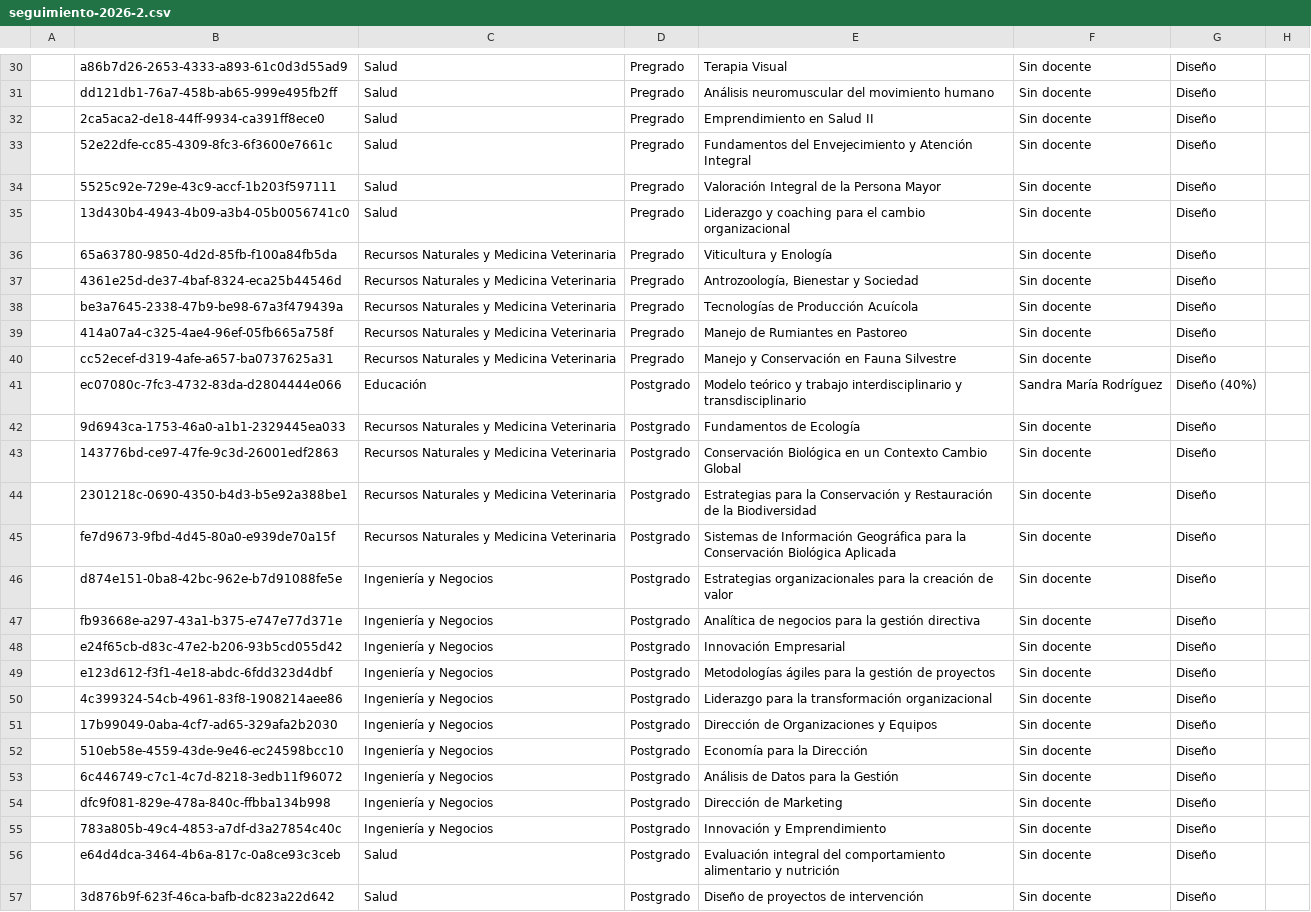
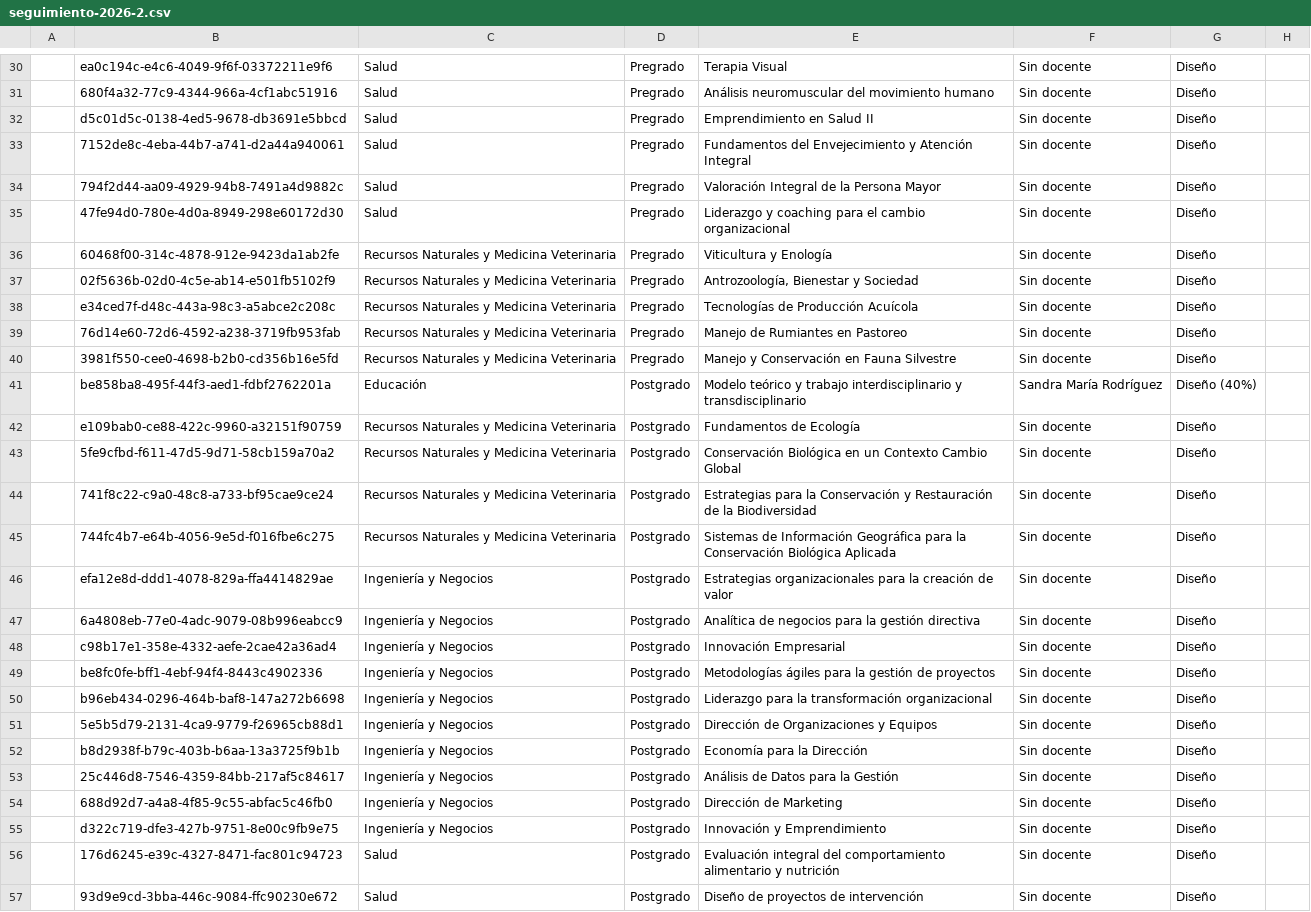
Before and after one commit to joseluissalazar81-spec/seguimiento-proyecto-2026-1, a CSV file: data/seguimiento-2026-2.csv, drawn as a sheet; only a part is shown, gaps mark what is left out; the diff covers the shown part only; the diff names each change by its address in the sheet, - before the commit and + after, or states it on an @@ line.

```diff
--- a/data/seguimiento-2026-2.csv
+++ b/data/seguimiento-2026-2.csv
-B30: a86b7d26-2653-4333-a893-61c0d3d55ad9
+B30: ea0c194c-e4c6-4049-9f6f-03372211e9f6
-B31: dd121db1-76a7-458b-ab65-999e495fb2ff
+B31: 680f4a32-77c9-4344-966a-4cf1abc51916
-B32: 2ca5aca2-de18-44ff-9934-ca391ff8ece0
+B32: d5c01d5c-0138-4ed5-9678-db3691e5bbcd
-B33: 52e22dfe-cc85-4309-8fc3-6f3600e7661c
+B33: 7152de8c-4eba-44b7-a741-d2a44a940061
-B34: 5525c92e-729e-43c9-accf-1b203f597111
+B34: 794f2d44-aa09-4929-94b8-7491a4d9882c
-B35: 13d430b4-4943-4b09-a3b4-05b0056741c0
+B35: 47fe94d0-780e-4d0a-8949-298e60172d30
-B36: 65a63780-9850-4d2d-85fb-f100a84fb5da
+B36: 60468f00-314c-4878-912e-9423da1ab2fe
-B37: 4361e25d-de37-4baf-8324-eca25b44546d
+B37: 02f5636b-02d0-4c5e-ab14-e501fb5102f9
-B38: be3a7645-2338-47b9-be98-67a3f479439a
+B38: e34ced7f-d48c-443a-98c3-a5abce2c208c
-B39: 414a07a4-c325-4ae4-96ef-05fb665a758f
+B39: 76d14e60-72d6-4592-a238-3719fb953fab
-B40: cc52ecef-d319-4afe-a657-ba0737625a31
+B40: 3981f550-cee0-4698-b2b0-cd356b16e5fd
-B41: ec07080c-7fc3-4732-83da-d2804444e066
+B41: be858ba8-495f-44f3-aed1-fdbf2762201a
-B42: 9d6943ca-1753-46a0-a1b1-2329445ea033
+B42: e109bab0-ce88-422c-9960-a32151f90759
-B43: 143776bd-ce97-47fe-9c3d-26001edf2863
+B43: 5fe9cfbd-f611-47d5-9d71-58cb159a70a2
-B44: 2301218c-0690-4350-b4d3-b5e92a388be1
+B44: 741f8c22-c9a0-48c8-a733-bf95cae9ce24
-B45: fe7d9673-9fbd-4d45-80a0-e939de70a15f
+B45: 744fc4b7-e64b-4056-9e5d-f016fbe6c275
-B46: d874e151-0ba8-42bc-962e-b7d91088fe5e
+B46: efa12e8d-ddd1-4078-829a-ffa4414829ae
-B47: fb93668e-a297-43a1-b375-e747e77d371e
+B47: 6a4808eb-77e0-4adc-9079-08b996eabcc9
-B48: e24f65cb-d83c-47e2-b206-93b5cd055d42
+B48: c98b17e1-358e-4332-aefe-2cae42a36ad4
-B49: e123d612-f3f1-4e18-abdc-6fdd323d4dbf
+B49: be8fc0fe-bff1-4ebf-94f4-8443c4902336
-B50: 4c399324-54cb-4961-83f8-1908214aee86
+B50: b96eb434-0296-464b-baf8-147a272b6698
-B51: 17b99049-0aba-4cf7-ad65-329afa2b2030
+B51: 5e5b5d79-2131-4ca9-9779-f26965cb88d1
-B52: 510eb58e-4559-43de-9e46-ec24598bcc10
+B52: b8d2938f-b79c-403b-b6aa-13a3725f9b1b
-B53: 6c446749-c7c1-4c7d-8218-3edb11f96072
+B53: 25c446d8-7546-4359-84bb-217af5c84617
-B54: dfc9f081-829e-478a-840c-ffbba134b998
+B54: 688d92d7-a4a8-4f85-9c55-abfac5c46fb0
-B55: 783a805b-49c4-4853-a7df-d3a27854c40c
+B55: d322c719-dfe3-427b-9751-8e00c9fb9e75
-B56: e64d4dca-3464-4b6a-817c-0a8ce93c3ceb
+B56: 176d6245-e39c-4327-8471-fac801c94723
-B57: 3d876b9f-623f-46ca-bafb-dc823a22d642
+B57: 93d9e9cd-3bba-446c-9084-ffc90230e672
```
Also changed, not shown: 30 edited cells elsewhere in this file.
